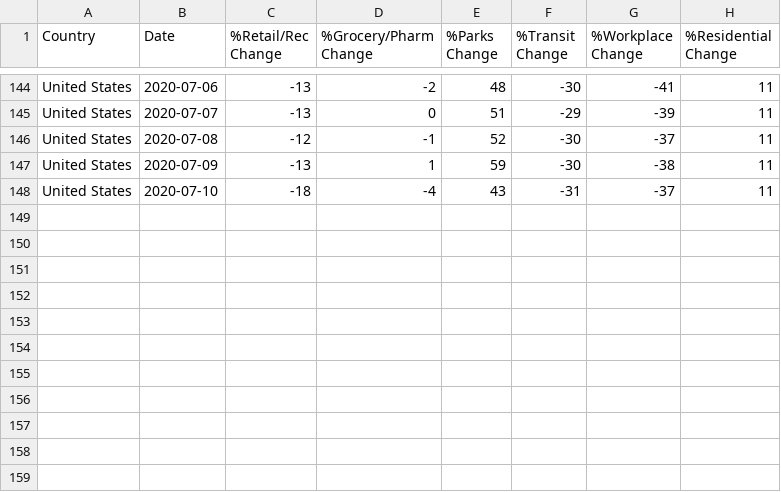
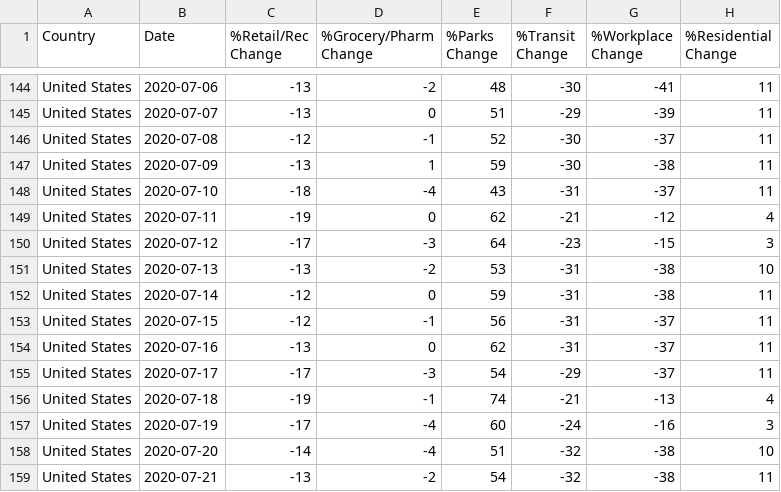
Before and after one commit to iscarff123/Covid19Project, a CSV file: data/GoogleUsaMobility.csv, drawn as a sheet; only a part is shown, gaps mark what is left out.

```diff
--- a/data/GoogleUsaMobility.csv
+++ b/data/GoogleUsaMobility.csv
@@ -148 +148,12 @@ United States,2020-07-09,-13,1,59,-30,-38,11
 United States,2020-07-10,-18,-4,43,-31,-37,11
+United States,2020-07-11,-19,0,62,-21,-12,4
+United States,2020-07-12,-17,-3,64,-23,-15,3
+United States,2020-07-13,-13,-2,53,-31,-38,10
+United States,2020-07-14,-12,0,59,-31,-38,11
+United States,2020-07-15,-12,-1,56,-31,-37,11
+United States,2020-07-16,-13,0,62,-31,-37,11
+United States,2020-07-17,-17,-3,54,-29,-37,11
+United States,2020-07-18,-19,-1,74,-21,-13,4
+United States,2020-07-19,-17,-4,60,-24,-16,3
+United States,2020-07-20,-14,-4,51,-32,-38,10
+United States,2020-07-21,-13,-2,54,-32,-38,11
```
Also changed, not shown: data/NYTusa.csv, data/demoDeaths.csv, 10 other files.
